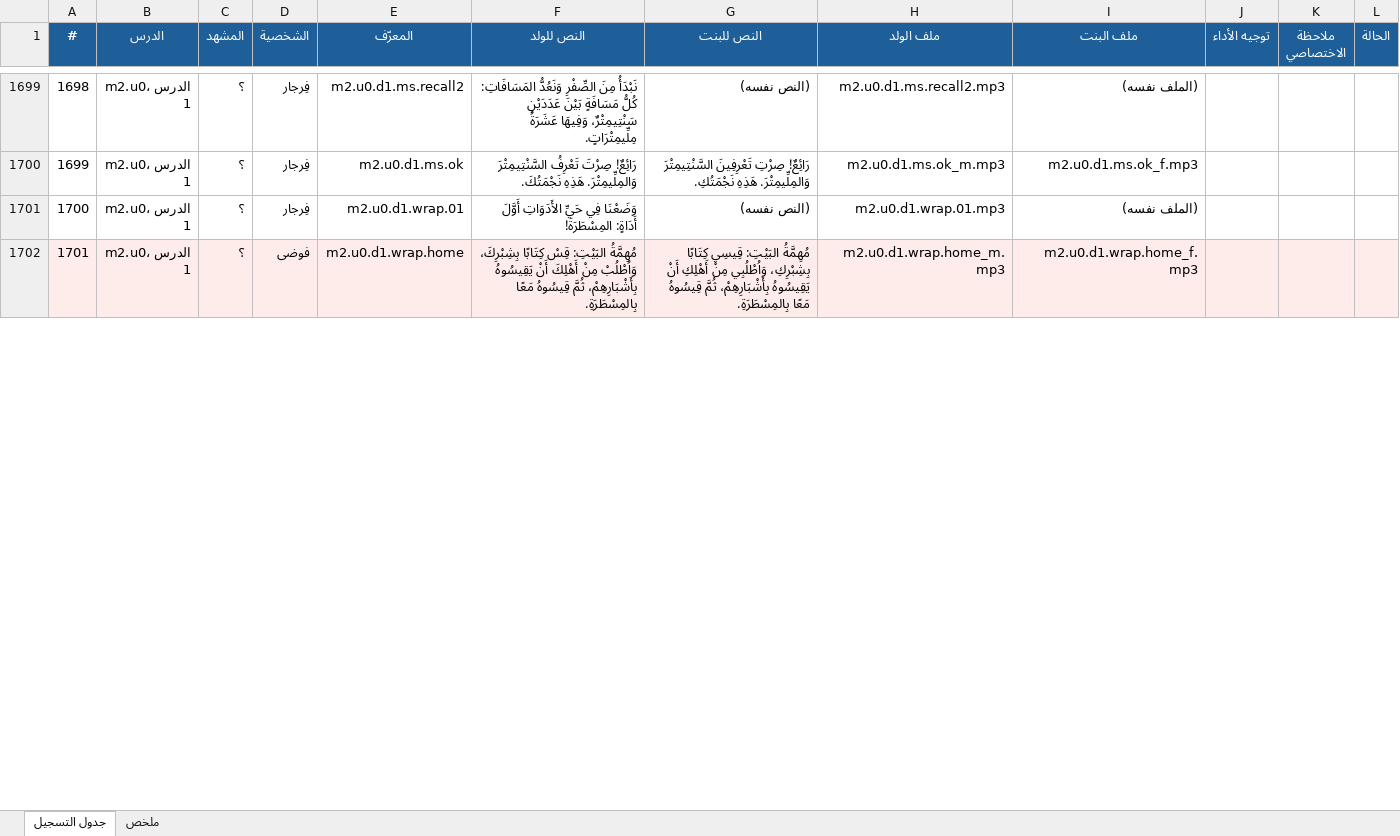
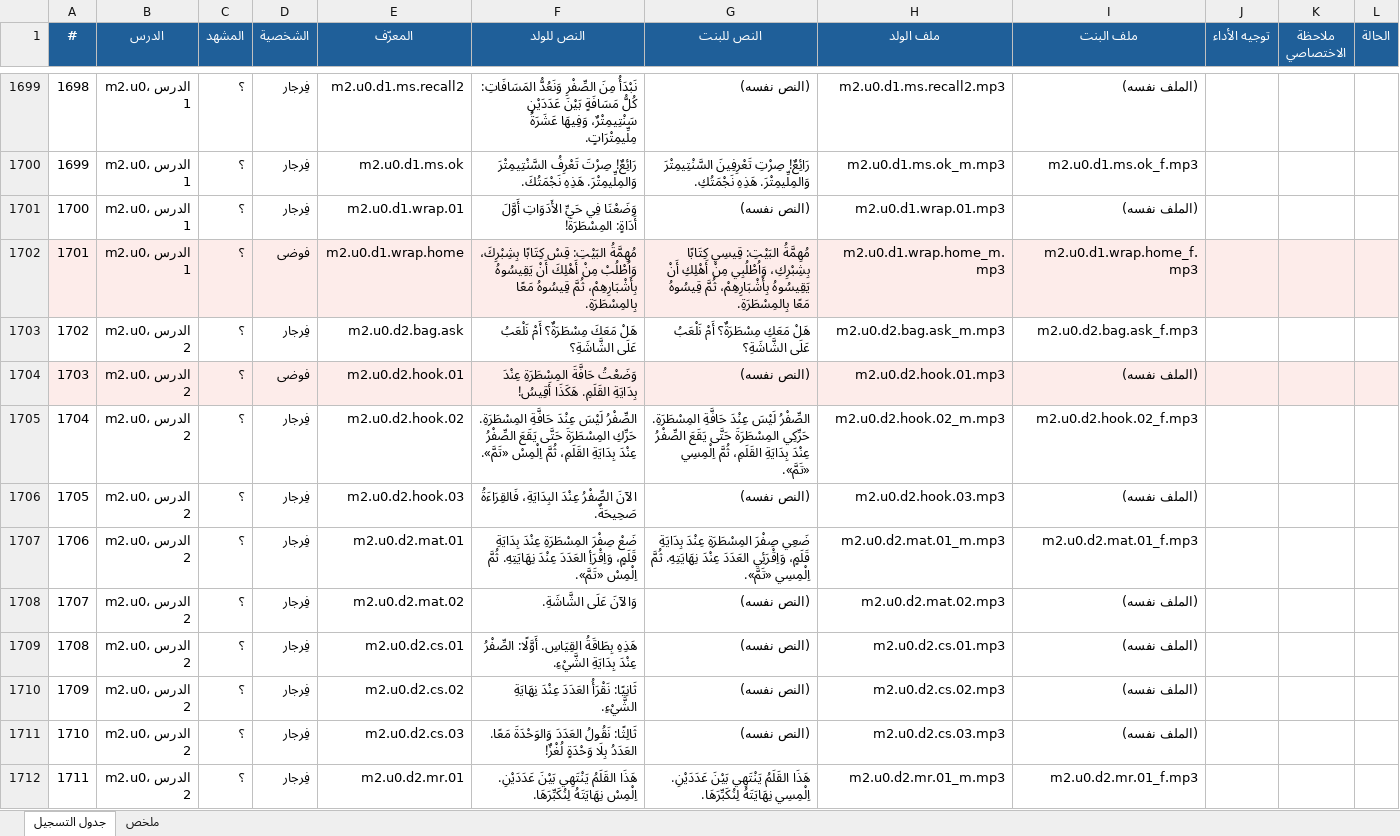
Before and after one commit to Feras-glitch/waha-math, an Excel workbook: dist/script_m1.xlsx, sheet جدول التسجيل, drawn as a sheet; only a part is shown, gaps mark what is left out; values as stored, in another font and other column widths than the file's, no borders; the diff covers the shown part only; the diff names each change by its address in the sheet, - before the commit and + after, or states it on an @@ line.

```diff
--- a/dist/script_m1.xlsx (sheet جدول التسجيل)
+++ b/dist/script_m1.xlsx (sheet جدول التسجيل)
+row 1703: 1702 | m2.u0، الدرس 2 | ؟ | فِرجار | m2.u0.d2.bag.ask | هَلْ مَعَكَ مِسْطَرَةٌ؟ أَمْ نَلْعَبُ عَلَى الشَّاشَةِ؟ | هَلْ مَعَكِ مِسْطَرَةٌ؟ أَمْ نَلْعَبُ عَلَى الشَّاشَةِ؟ | m2.u0.d2.bag.ask_m.mp3 | m2.u0.d2.bag.ask_f.mp3
+row 1704: 1703 | m2.u0، الدرس 2 | ؟ | فوضى | m2.u0.d2.hook.01 | وَضَعْتُ حَافَّةَ المِسْطَرَةِ عِنْدَ بِدَايَةِ القَلَمِ. هَكَذَا أَقِيسُ! | (النص نفسه) | m2.u0.d2.hook.01.mp3 | (الملف نفسه)
+row 1705: 1704 | m2.u0، الدرس 2 | ؟ | فِرجار | m2.u0.d2.hook.02 | الصِّفْرُ لَيْسَ عِنْدَ حَافَّةِ المِسْطَرَةِ. حَرِّكِ المِسْطَرَةَ حَتَّى يَقَعَ الصِّفْرُ عِنْدَ بِدَايَةِ القَلَمِ، ثُمَّ اِلْمِسْ «تَمَّ». | الصِّفْرُ لَيْسَ عِنْدَ حَافَّةِ المِسْطَرَةِ. حَرِّكِي المِسْطَرَةَ حَتَّى يَقَعَ الصِّفْرُ عِنْدَ بِدَايَةِ القَلَمِ، ثُمَّ اِلْمِسِي «تَمَّ». | m2.u0.d2.hook.02_m.mp3 | m2.u0.d2.hook.02_f.mp3
+row 1706: 1705 | m2.u0، الدرس 2 | ؟ | فِرجار | m2.u0.d2.hook.03 | الآنَ الصِّفْرُ عِنْدَ البِدَايَةِ، فَالقِرَاءَةُ صَحِيحَةٌ. | (النص نفسه) | m2.u0.d2.hook.03.mp3 | (الملف نفسه)
+row 1707: 1706 | m2.u0، الدرس 2 | ؟ | فِرجار | m2.u0.d2.mat.01 | ضَعْ صِفْرَ المِسْطَرَةِ عِنْدَ بِدَايَةِ قَلَمٍ، وَاِقْرَأِ العَدَدَ عِنْدَ نِهَايَتِهِ. ثُمَّ اِلْمِسْ «تَمَّ». | ضَعِي صِفْرَ المِسْطَرَةِ عِنْدَ بِدَايَةِ قَلَمٍ، وَاِقْرَئِي العَدَدَ عِنْدَ نِهَايَتِهِ. ثُمَّ اِلْمِسِي «تَمَّ». | m2.u0.d2.mat.01_m.mp3 | m2.u0.d2.mat.01_f.mp3
+row 1708: 1707 | m2.u0، الدرس 2 | ؟ | فِرجار | m2.u0.d2.mat.02 | وَالآنَ عَلَى الشَّاشَةِ. | (النص نفسه) | m2.u0.d2.mat.02.mp3 | (الملف نفسه)
+row 1709: 1708 | m2.u0، الدرس 2 | ؟ | فِرجار | m2.u0.d2.cs.01 | هَذِهِ بِطَاقَةُ القِيَاسِ. أَوَّلًا: الصِّفْرُ عِنْدَ بِدَايَةِ الشَّيْءِ. | (النص نفسه) | m2.u0.d2.cs.01.mp3 | (الملف نفسه)
+row 1710: 1709 | m2.u0، الدرس 2 | ؟ | فِرجار | m2.u0.d2.cs.02 | ثَانِيًا: نَقْرَأُ العَدَدَ عِنْدَ نِهَايَةِ الشَّيْءِ. | (النص نفسه) | m2.u0.d2.cs.02.mp3 | (الملف نفسه)
+row 1711: 1710 | m2.u0، الدرس 2 | ؟ | فِرجار | m2.u0.d2.cs.03 | ثَالِثًا: نَقُولُ العَدَدَ وَالوَحْدَةَ مَعًا. العَدَدُ بِلَا وَحْدَةٍ لُغْزٌ! | (النص نفسه) | m2.u0.d2.cs.03.mp3 | (الملف نفسه)
+row 1712: 1711 | m2.u0، الدرس 2 | ؟ | فِرجار | m2.u0.d2.mr.01 | هَذَا القَلَمُ يَنْتَهِي بَيْنَ عَدَدَيْنِ. اِلْمِسْ نِهَايَتَهُ لِنُكَبِّرَهَا. | هَذَا القَلَمُ يَنْتَهِي بَيْنَ عَدَدَيْنِ. اِلْمِسِي نِهَايَتَهُ لِنُكَبِّرَهَا. | m2.u0.d2.mr.01_m.mp3 | m2.u0.d2.mr.01_f.mp3
```
Also changed, not shown: 116 added rows, 4 edited cells and row numbers in column A elsewhere in this sheet, sheet ملخص, 24 other files.
